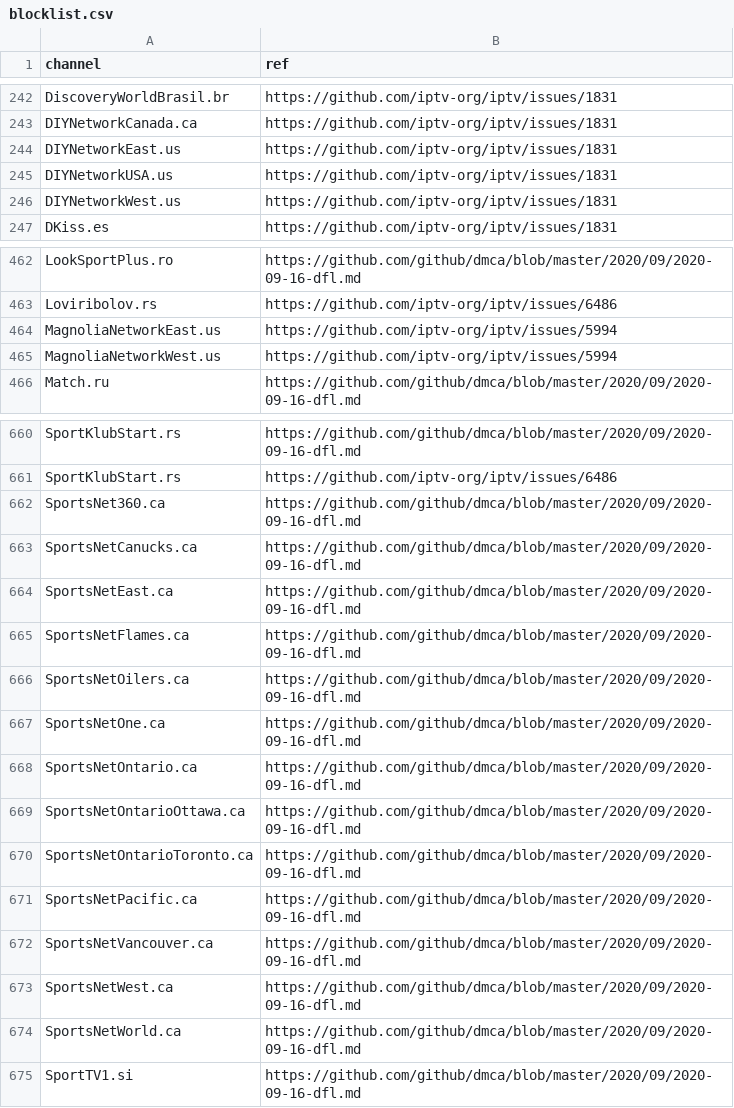
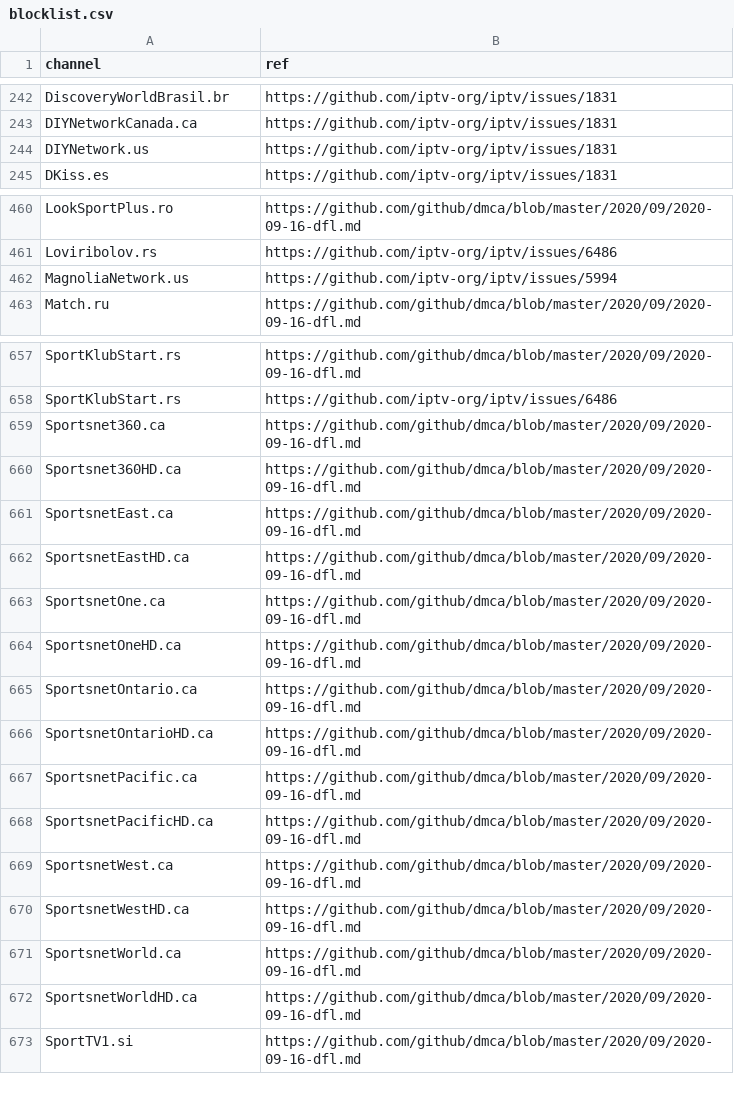
Before and after one commit to iptv-org/database, a CSV file: data/blocklist.csv, drawn as a sheet; only a part is shown, gaps mark what is left out.

Commit message:
Update blocklist.csv

```diff
--- a/data/blocklist.csv
+++ b/data/blocklist.csv
@@ -243,5 +243,3 @@ DiscoveryWorldBrasil.br,https://github.com/iptv-org/iptv/issues/1831
 DIYNetworkCanada.ca,https://github.com/iptv-org/iptv/issues/1831
-DIYNetworkEast.us,https://github.com/iptv-org/iptv/issues/1831
-DIYNetworkUSA.us,https://github.com/iptv-org/iptv/issues/1831
-DIYNetworkWest.us,https://github.com/iptv-org/iptv/issues/1831
+DIYNetwork.us,https://github.com/iptv-org/iptv/issues/1831
 DKiss.es,https://github.com/iptv-org/iptv/issues/1831
@@ -463,4 +461,3 @@ LookSportPlus.ro,https://github.com/github/dmca/blob/master/2020/09/2020-09-16-d
 Loviribolov.rs,https://github.com/iptv-org/iptv/issues/6486
-MagnoliaNetworkEast.us,https://github.com/iptv-org/iptv/issues/5994
-MagnoliaNetworkWest.us,https://github.com/iptv-org/iptv/issues/5994
+MagnoliaNetwork.us,https://github.com/iptv-org/iptv/issues/5994
 Match.ru,https://github.com/github/dmca/blob/master/2020/09/2020-09-16-dfl.md
@@ -661,15 +658,16 @@ SportKlubStart.rs,https://github.com/github/dmca/blob/master/2020/09/2020-09-16-
 SportKlubStart.rs,https://github.com/iptv-org/iptv/issues/6486
-SportsNet360.ca,https://github.com/github/dmca/blob/master/2020/09/2020-09-16-dfl.md
-SportsNetCanucks.ca,https://github.com/github/dmca/blob/master/2020/09/2020-09-16-dfl.md
-SportsNetEast.ca,https://github.com/github/dmca/blob/master/2020/09/2020-09-16-dfl.md
-SportsNetFlames.ca,https://github.com/github/dmca/blob/master/2020/09/2020-09-16-dfl.md
-SportsNetOilers.ca,https://github.com/github/dmca/blob/master/2020/09/2020-09-16-dfl.md
-SportsNetOne.ca,https://github.com/github/dmca/blob/master/2020/09/2020-09-16-dfl.md
-SportsNetOntario.ca,https://github.com/github/dmca/blob/master/2020/09/2020-09-16-dfl.md
-SportsNetOntarioOttawa.ca,https://github.com/github/dmca/blob/master/2020/09/2020-09-16-dfl.md
-SportsNetOntarioToronto.ca,https://github.com/github/dmca/blob/master/2020/09/2020-09-16-dfl.md
-SportsNetPacific.ca,https://github.com/github/dmca/blob/master/2020/09/2020-09-16-dfl.md
-SportsNetVancouver.ca,https://github.com/github/dmca/blob/master/2020/09/2020-09-16-dfl.md
-SportsNetWest.ca,https://github.com/github/dmca/blob/master/2020/09/2020-09-16-dfl.md
-SportsNetWorld.ca,https://github.com/github/dmca/blob/master/2020/09/2020-09-16-dfl.md
+Sportsnet360.ca,https://github.com/github/dmca/blob/master/2020/09/2020-09-16-dfl.md
+Sportsnet360HD.ca,https://github.com/github/dmca/blob/master/2020/09/2020-09-16-dfl.md
+SportsnetEast.ca,https://github.com/github/dmca/blob/master/2020/09/2020-09-16-dfl.md
+SportsnetEastHD.ca,https://github.com/github/dmca/blob/master/2020/09/2020-09-16-dfl.md
+SportsnetOne.ca,https://github.com/github/dmca/blob/master/2020/09/2020-09-16-dfl.md
+SportsnetOneHD.ca,https://github.com/github/dmca/blob/master/2020/09/2020-09-16-dfl.md
+SportsnetOntario.ca,https://github.com/github/dmca/blob/master/2020/09/2020-09-16-dfl.md
+SportsnetOntarioHD.ca,https://github.com/github/dmca/blob/master/2020/09/2020-09-16-dfl.md
+SportsnetPacific.ca,https://github.com/github/dmca/blob/master/2020/09/2020-09-16-dfl.md
+SportsnetPacificHD.ca,https://github.com/github/dmca/blob/master/2020/09/2020-09-16-dfl.md
+SportsnetWest.ca,https://github.com/github/dmca/blob/master/2020/09/2020-09-16-dfl.md
+SportsnetWestHD.ca,https://github.com/github/dmca/blob/master/2020/09/2020-09-16-dfl.md
+SportsnetWorld.ca,https://github.com/github/dmca/blob/master/2020/09/2020-09-16-dfl.md
+SportsnetWorldHD.ca,https://github.com/github/dmca/blob/master/2020/09/2020-09-16-dfl.md
 SportTV1.si,https://github.com/github/dmca/blob/master/2020/09/2020-09-16-dfl.md
```
